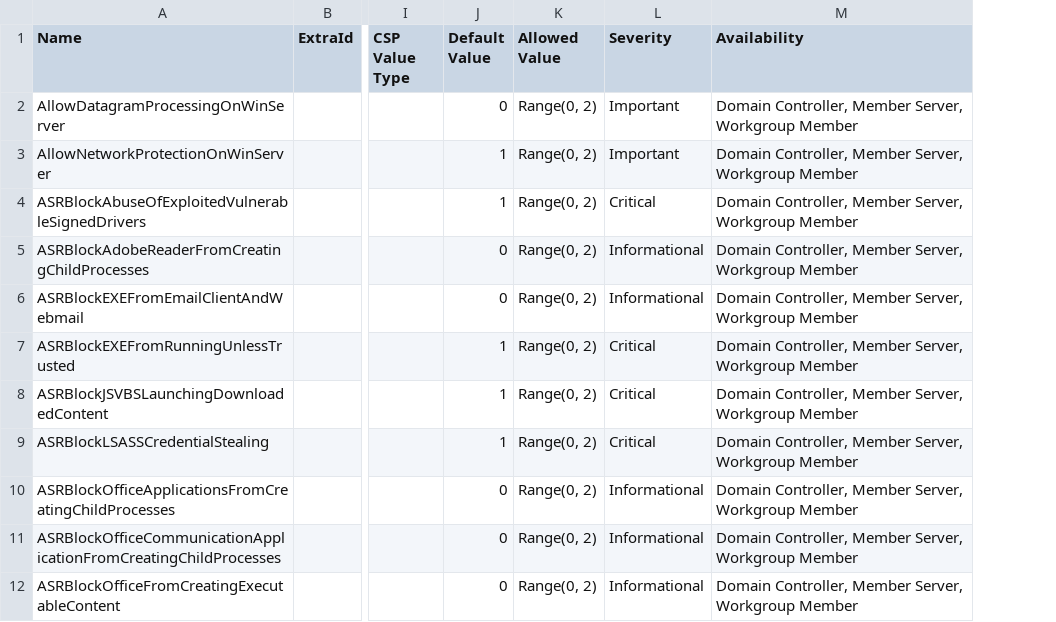
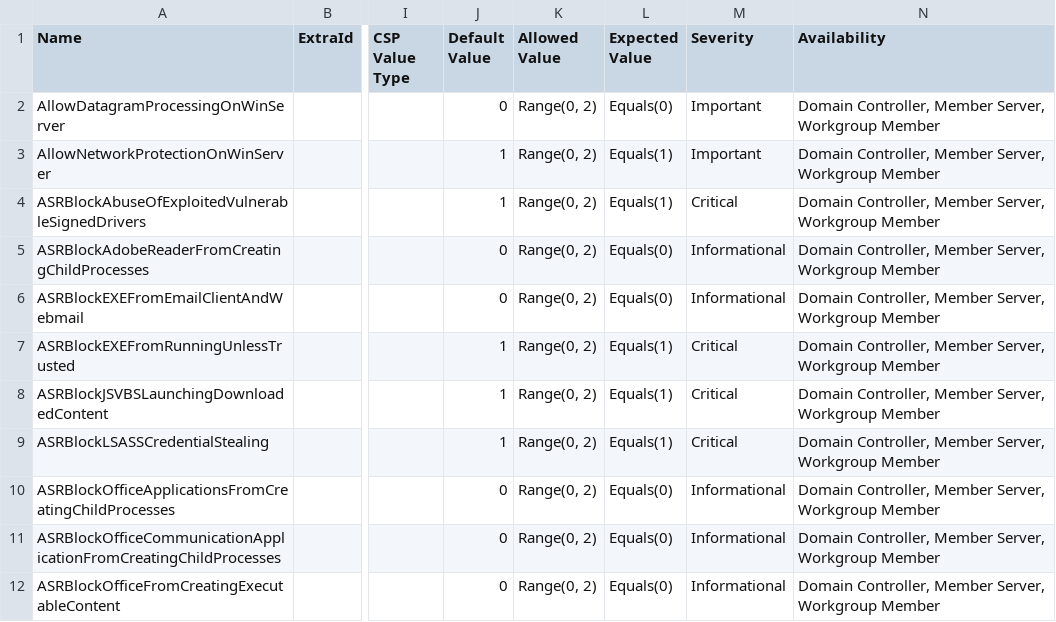
Before and after one commit to microsoft/osconfig, a CSV file: security/Defender_Antivirus-2504.csv, drawn as a sheet; only a part is shown, gaps mark what is left out; the diff names each change by its address in the sheet, - before the commit and + after, or states it on an @@ line.

```diff
--- a/security/Defender_Antivirus-2504.csv
+++ b/security/Defender_Antivirus-2504.csv
+column L (Expected Value), rows 2-12: Equals(0) | Equals(1) | Equals(1) | Equals(0) | Equals(0) | Equals(1) | Equals(1) | Equals(1) | Equals(0) | Equals(0) | Equals(0)
```
Also changed, not shown: 1 other file.
